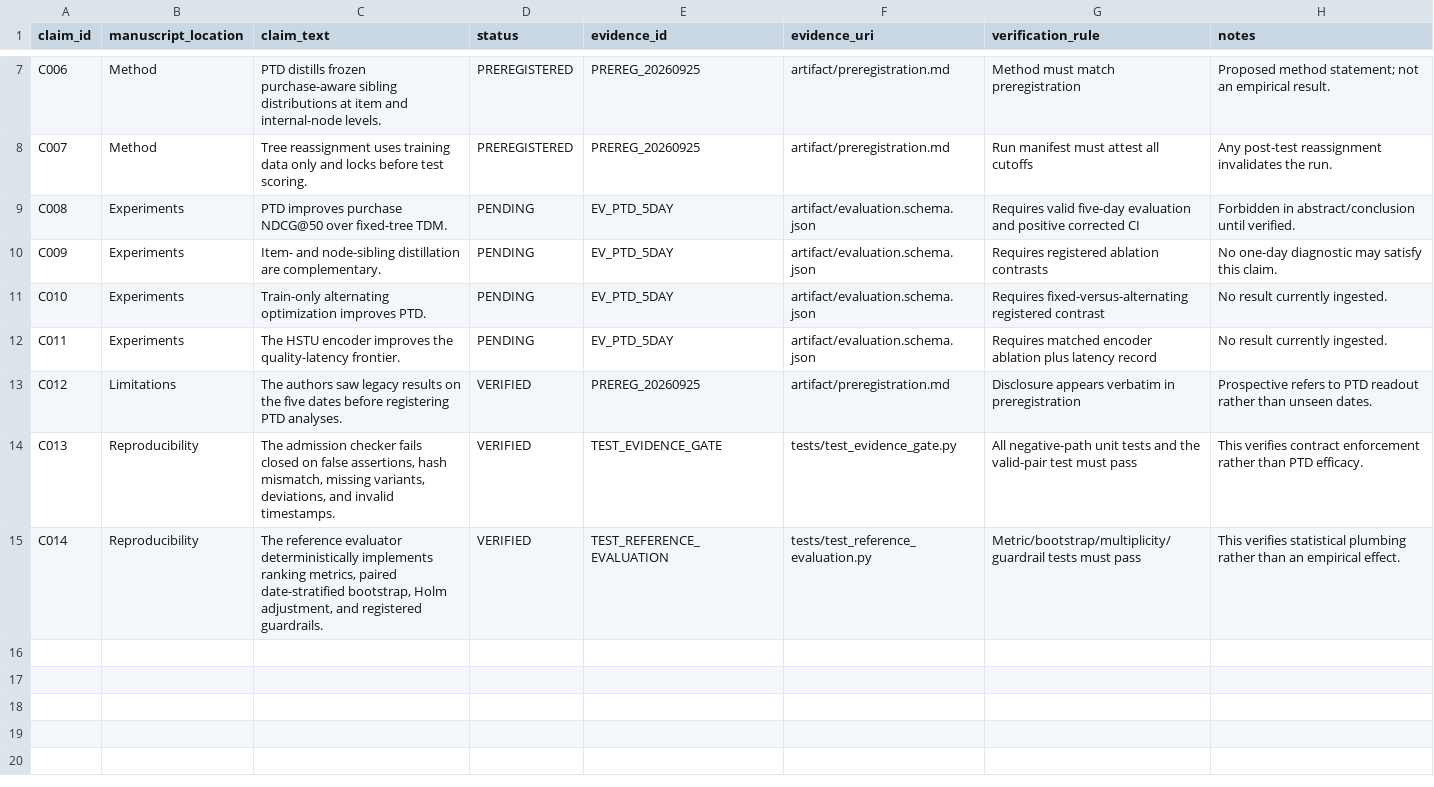
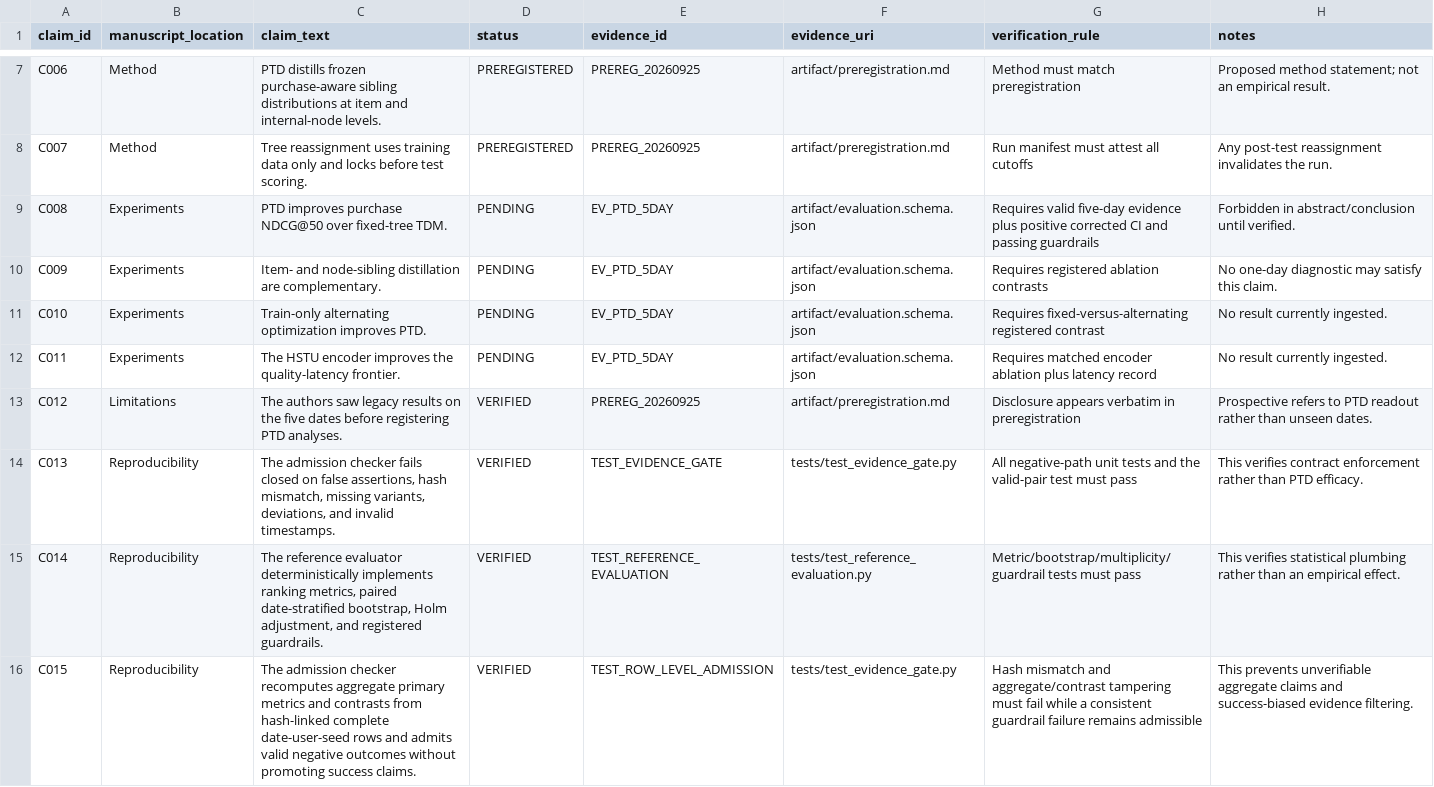
Before and after one commit to natomi1203/zenn-content, a CSV file: research/ptd-sigir-2027/artifact/claim_evidence_ledger.csv, drawn as a sheet; only a part is shown, gaps mark what is left out.

Commit message:
research: make PTD evidence admission outcome-independent

```diff
--- a/research/ptd-sigir-2027/artifact/claim_evidence_ledger.csv
+++ b/research/ptd-sigir-2027/artifact/claim_evidence_ledger.csv
@@ -8,3 +8,3 @@ C006,Method,"PTD distills frozen purchase-aware sibling distributions at item an
 C007,Method,"Tree reassignment uses training data only and locks before test scoring.",PREREGISTERED,PREREG_20260925,artifact/preregistration.md,Run manifest must attest all cutoffs,Any post-test reassignment invalidates the run.
-C008,Experiments,"PTD improves purchase NDCG@50 over fixed-tree TDM.",PENDING,EV_PTD_5DAY,artifact/evaluation.schema.json,Requires valid five-day evaluation and positive corrected CI,Forbidden in abstract/conclusion until verified.
+C008,Experiments,"PTD improves purchase NDCG@50 over fixed-tree TDM.",PENDING,EV_PTD_5DAY,artifact/evaluation.schema.json,Requires valid five-day evidence plus positive corrected CI and passing guardrails,Forbidden in abstract/conclusion until verified.
 C009,Experiments,"Item- and node-sibling distillation are complementary.",PENDING,EV_PTD_5DAY,artifact/evaluation.schema.json,Requires registered ablation contrasts,No one-day diagnostic may satisfy this claim.
@@ -15 +15,2 @@ C013,Reproducibility,"The admission checker fails closed on false assertions, ha
 C014,Reproducibility,"The reference evaluator deterministically implements ranking metrics, paired date-stratified bootstrap, Holm adjustment, and registered guardrails.",VERIFIED,TEST_REFERENCE_EVALUATION,tests/test_reference_evaluation.py,Metric/bootstrap/multiplicity/guardrail tests must pass,This verifies statistical plumbing rather than an empirical effect.
+C015,Reproducibility,"The admission checker recomputes aggregate primary metrics and contrasts from hash-linked complete date-user-seed rows and admits valid negative outcomes without promoting success claims.",VERIFIED,TEST_ROW_LEVEL_ADMISSION,tests/test_evidence_gate.py,Hash mismatch and aggregate/contrast tampering must fail while a consistent guardrail failure remains admissible,This prevents unverifiable aggregate claims and success-biased evidence filtering.
```
Also changed, not shown: 21 other files.
